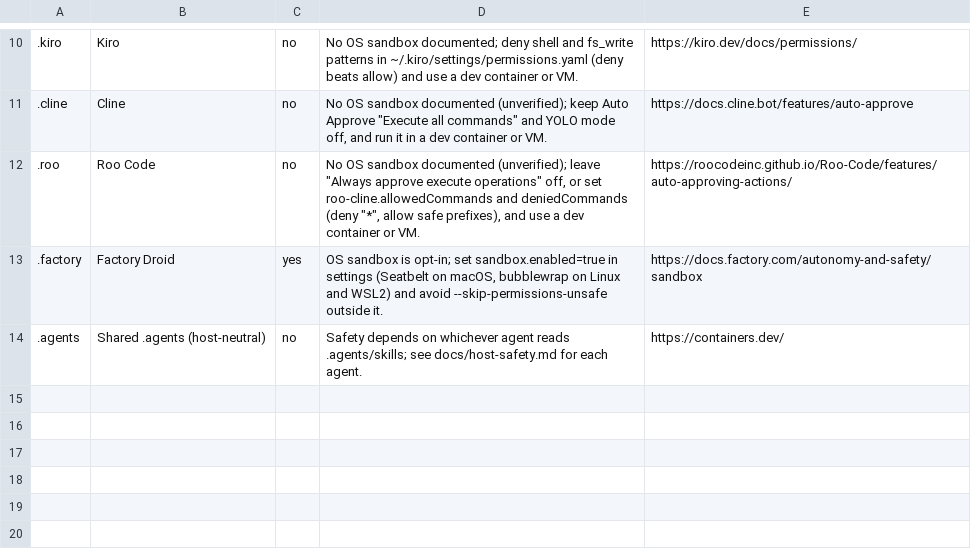
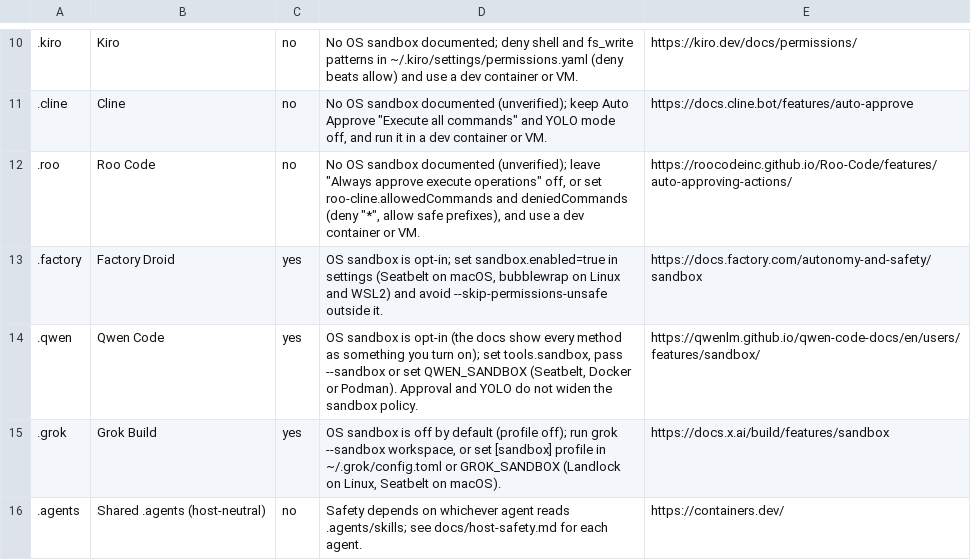
Before and after one commit to andyschwab/deep-code-review, a TSV file: .claude/skills/agentic-delivery/templates/host-safety.tsv, drawn as a sheet; only a part is shown, gaps mark what is left out.

```diff
--- a/.claude/skills/agentic-delivery/templates/host-safety.tsv
+++ b/.claude/skills/agentic-delivery/templates/host-safety.tsv
@@ -13,2 +13,4 @@
 .factory	Factory Droid	yes	OS sandbox is opt-in; set sandbox.enabled=true in settings (Seatbelt on macOS, bubblewrap on Linux and WSL2) and avoid --skip-permissions-unsafe outside it.	https://docs.factory.com/autonomy-and-safety/sandbox
+.qwen	Qwen Code	yes	OS sandbox is opt-in (the docs show every method as something you turn on); set tools.sandbox, pass --sandbox or set QWEN_SANDBOX (Seatbelt, Docker or Podman). Approval and YOLO do not widen the sandbox policy.	https://qwenlm.github.io/qwen-code-docs/en/users/features/sandbox/
+.grok	Grok Build	yes	OS sandbox is off by default (profile off); run grok --sandbox workspace, or set [sandbox] profile in ~/.grok/config.toml or GROK_SANDBOX (Landlock on Linux, Seatbelt on macOS).	https://docs.x.ai/build/features/sandbox
 .agents	Shared .agents (host-neutral)	no	Safety depends on whichever agent reads .agents/skills; see docs/host-safety.md for each agent.	https://containers.dev/
```
Also changed, not shown: 12 other files.
